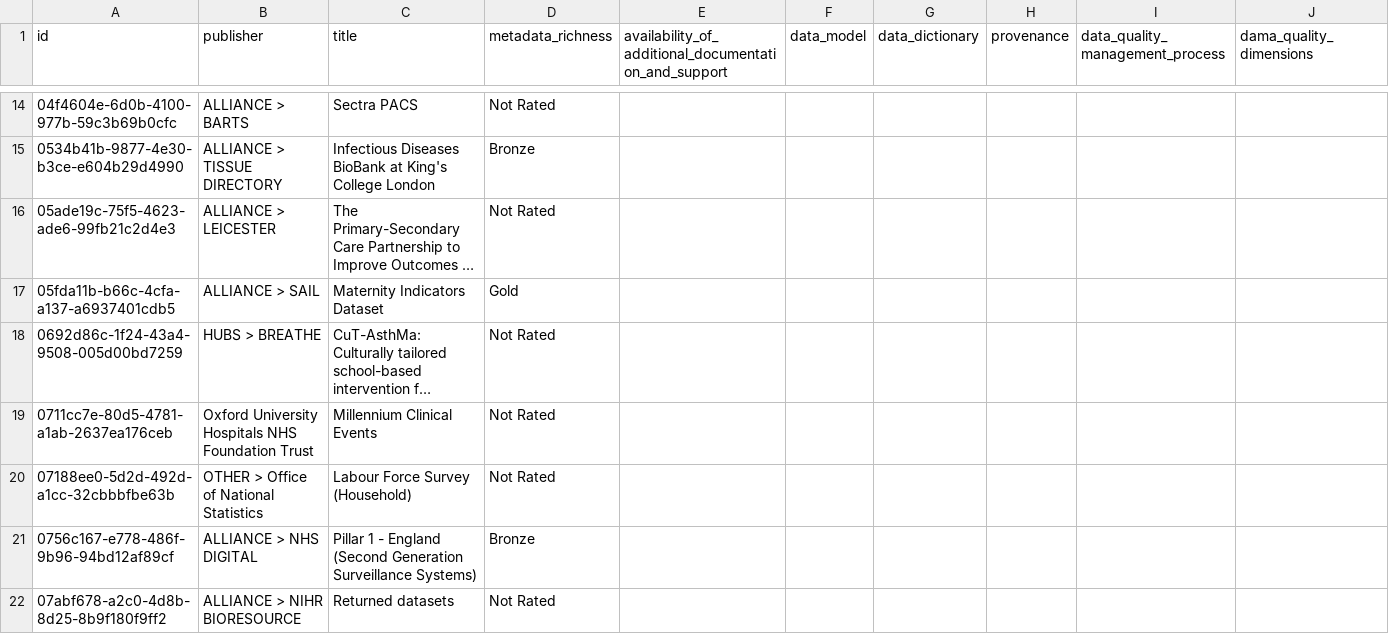
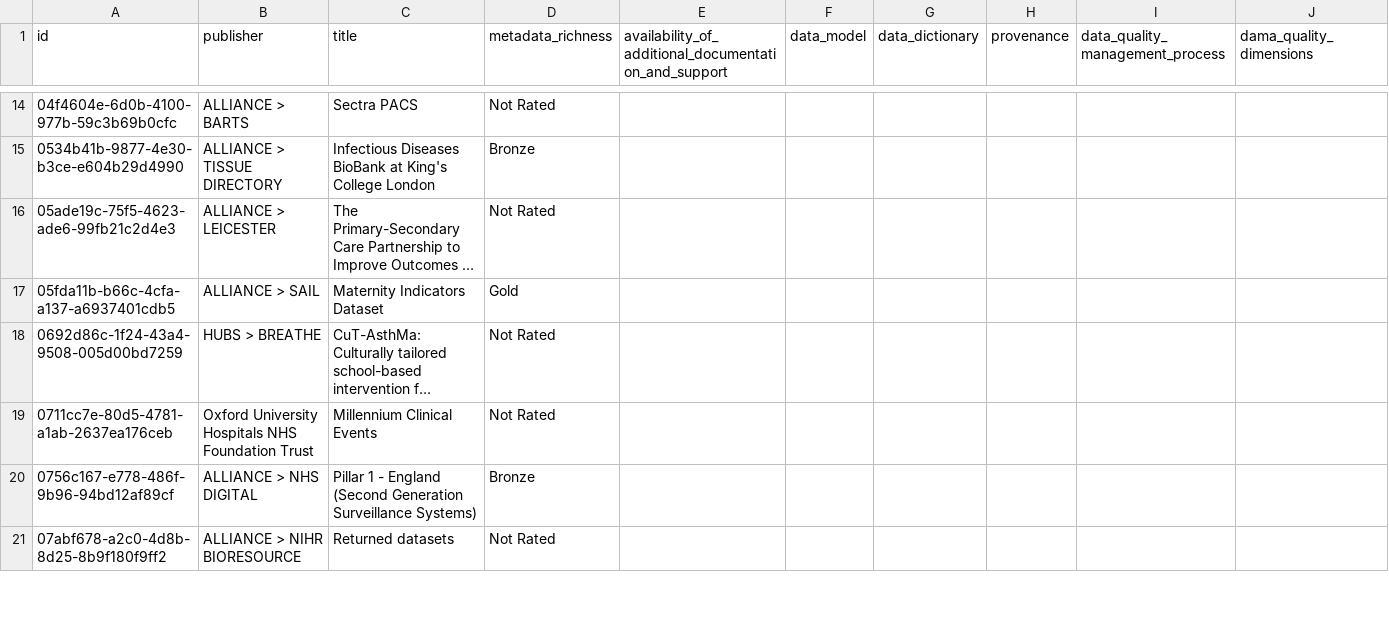
Before and after one commit to HDRUK/datasets, a CSV file: reports/data_utility.csv, drawn as a sheet; only a part is shown, gaps mark what is left out; long unchanged cells end in …; removed rows and columns are numbered as before the commit, all else as after; rows hold the shown columns only; the diff covers the shown part only; the diff names each change by its address in the sheet, - before the commit and + after, or states it on an @@ line.

```diff
--- a/reports/data_utility.csv
+++ b/reports/data_utility.csv
-row 20: 07188ee0-5d2d-492d-a1cc-32cbbbfbe63b | OTHER > Office of National Statistics | Labour Force Survey (Household) | Not Rated
```
Also changed, not shown: 11 added rows, 8 removed rows and 3 edited cells elsewhere in this file, reports/attribute_completeness.csv, reports/attribute_errors.csv, 15 other files.
